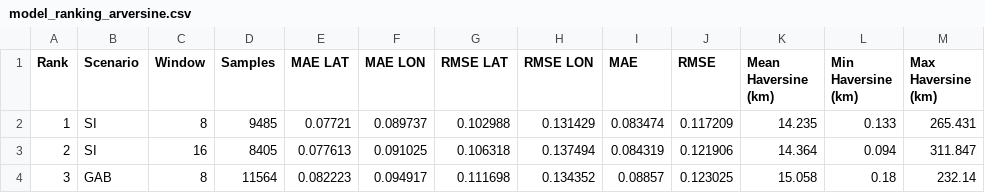
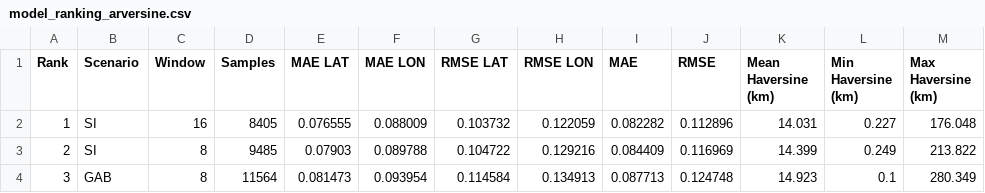
Before and after one commit to IngsR/PrediksiSIklon-LSTM, a CSV file: data/model_ranking_arversine.csv, drawn as a sheet; only a part is shown; the diff covers the shown part only.

```diff
--- a/data/model_ranking_arversine.csv
+++ b/data/model_ranking_arversine.csv
@@ -1,4 +1,4 @@
 Rank,Scenario,Window,Samples,MAE LAT,MAE LON,RMSE LAT,RMSE LON,MAE,RMSE,Mean Haversine (km),Min Haversine (km),Max Haversine (km)
-1,SI,8,9485,0.07721,0.089737,0.102988,0.131429,0.083474,0.117209,14.235,0.133,265.431
-2,SI,16,8405,0.077613,0.091025,0.106318,0.137494,0.084319,0.121906,14.364,0.094,311.847
-3,GAB,8,11564,0.082223,0.094917,0.111698,0.134352,0.08857,0.123025,15.058,0.18,232.14
+1,SI,16,8405,0.076555,0.088009,0.103732,0.122059,0.082282,0.112896,14.031,0.227,176.048
+2,SI,8,9485,0.07903,0.089788,0.104722,0.129216,0.084409,0.116969,14.399,0.249,213.822
+3,GAB,8,11564,0.081473,0.093954,0.114584,0.134913,0.087713,0.124748,14.923,0.1,280.349
```
Also changed, not shown: 99 edited cells elsewhere in this file, data/model_ranking.csv, data/overfitting_summary.csv, 13 other files.
